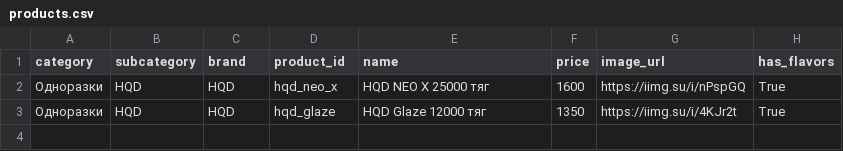
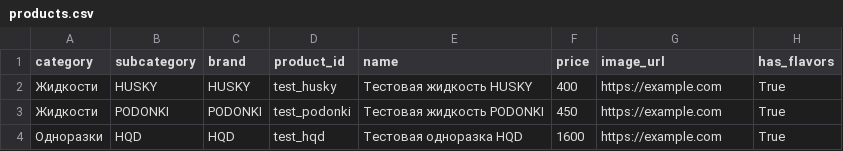
Before and after one commit to malovat21/cloudfm-bot, a CSV file: products.csv, drawn as a sheet.

Commit message:
Update products.csv

```diff
--- a/products.csv
+++ b/products.csv
@@ -1,3 +1,4 @@
 category,subcategory,brand,product_id,name,price,image_url,has_flavors
-Одноразки,HQD,HQD,hqd_neo_x,"HQD NEO X 25000 тяг",1600,https://iimg.su/i/nPspGQ,True
-Одноразки,HQD,HQD,hqd_glaze,"HQD Glaze 12000 тяг",1350,https://iimg.su/i/4KJr2t,True
+Жидкости,HUSKY,HUSKY,test_husky,"Тестовая жидкость HUSKY",400,https://example.com,True
+Жидкости,PODONKI,PODONKI,test_podonki,"Тестовая жидкость PODONKI",450,https://example.com,True
+Одноразки,HQD,HQD,test_hqd,"Тестовая одноразка HQD",1600,https://example.com,True
```
